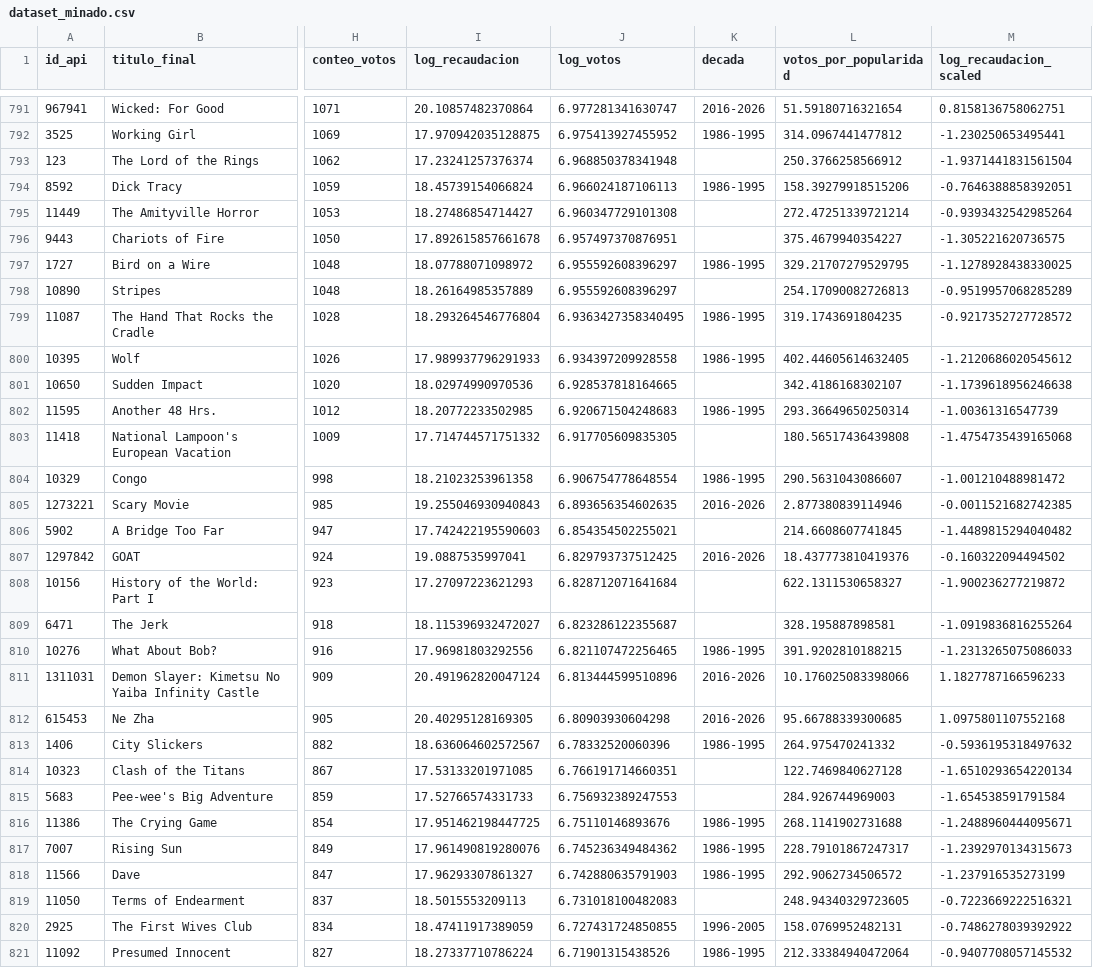
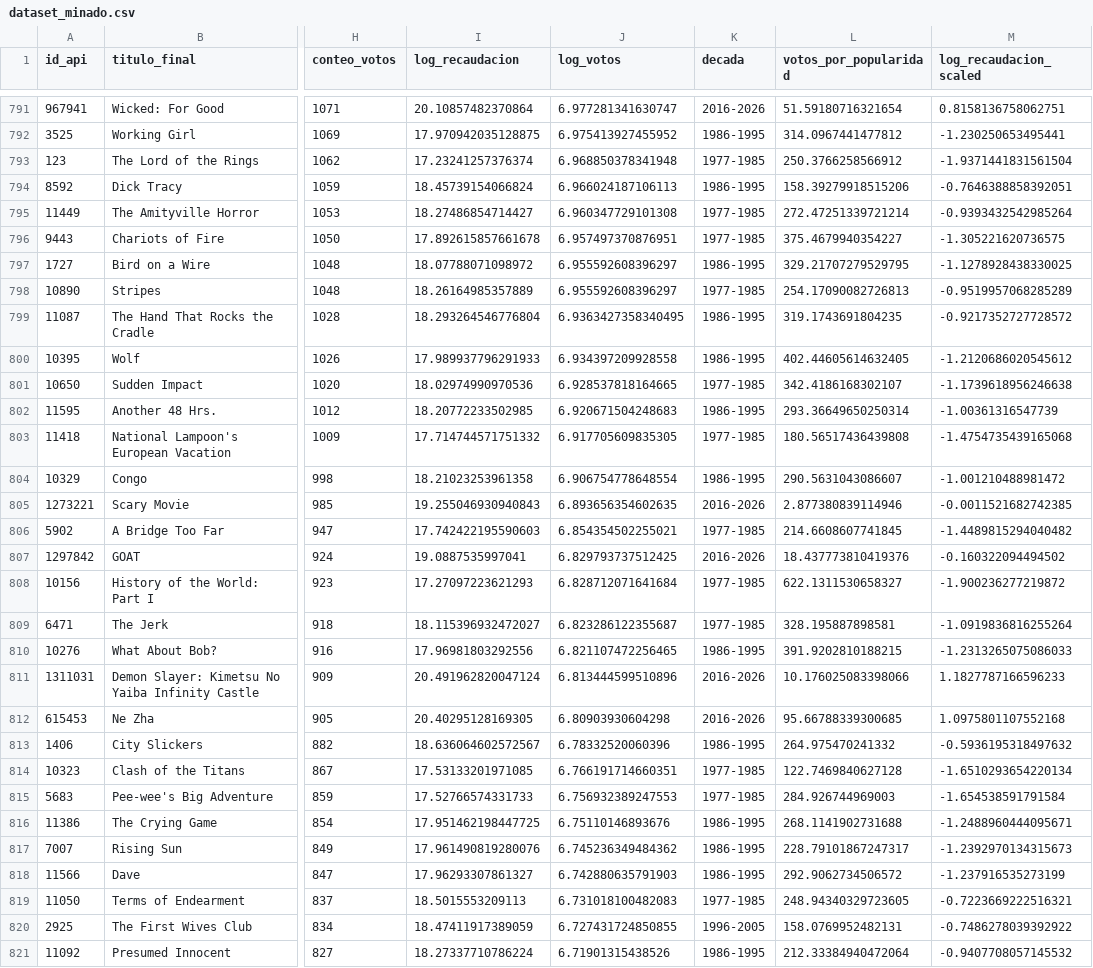
Before and after one commit to VikingoPSB/cine, a CSV file: dataset_minado.csv, drawn as a sheet; only a part is shown, gaps mark what is left out; the diff covers the shown part only; the diff names each change by its address in the sheet, - before the commit and + after, or states it on an @@ line.

Commit message:
Add files via upload

```diff
--- a/dataset_minado.csv
+++ b/dataset_minado.csv
-K793 (decada): (empty)
+K793 (decada): 1977-1985
-K795:K796 (decada): (empty)
+K795:K796 (decada): 1977-1985
-K798 (decada): (empty)
+K798 (decada): 1977-1985
-K801 (decada): (empty)
+K801 (decada): 1977-1985
-K803 (decada): (empty)
+K803 (decada): 1977-1985
-K806 (decada): (empty)
+K806 (decada): 1977-1985
-K808:K809 (decada): (empty)
+K808:K809 (decada): 1977-1985
-K814:K815 (decada): (empty)
+K814:K815 (decada): 1977-1985
-K819 (decada): (empty)
+K819 (decada): 1977-1985
```
Also changed, not shown: 151 edited cells elsewhere in this file.
